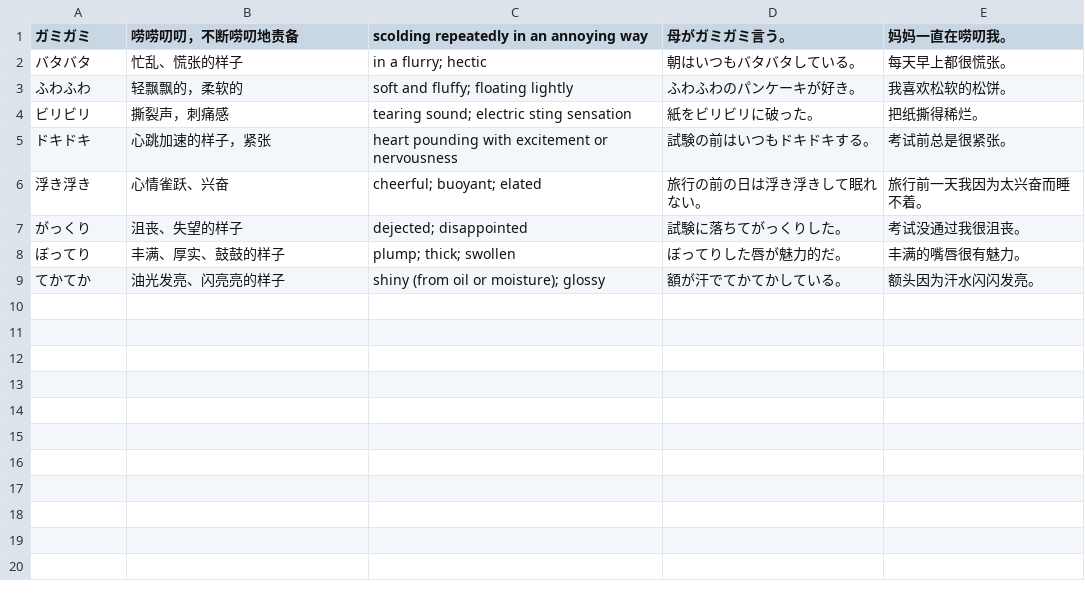
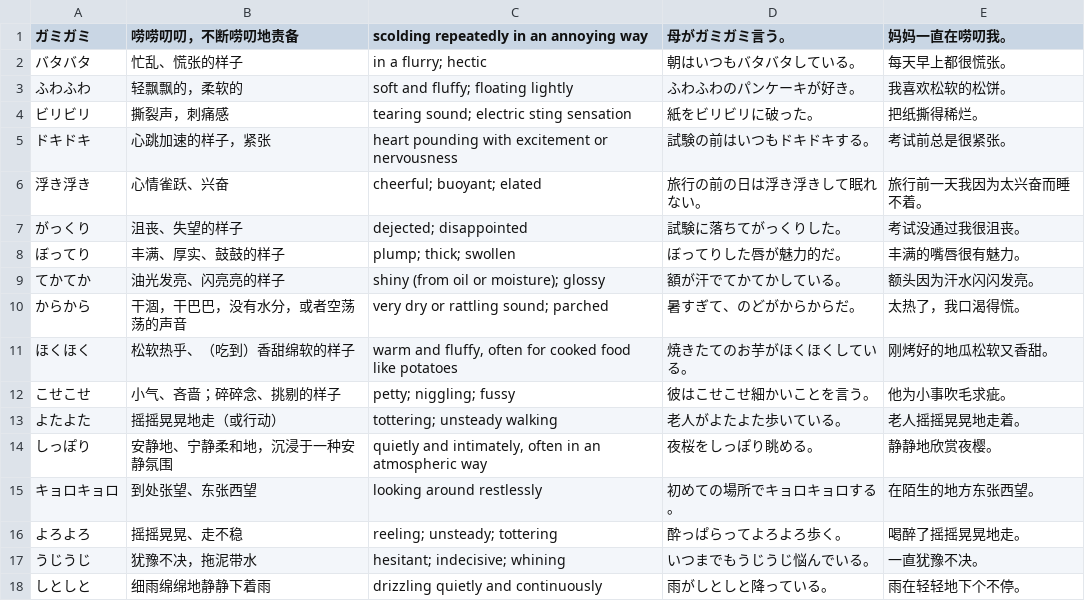
Before and after one commit to mooxiu/gion-gitai-anki, a TSV file: deck.tsv, drawn as a sheet; the diff names each change by its address in the sheet, - before the commit and + after, or states it on an @@ line.

```diff
--- a/deck.tsv
+++ b/deck.tsv
+row 10: からから | 干涸，干巴巴，没有水分，或者空荡荡的声音 | very dry or rattling sound; parched | 暑すぎて、のどがからからだ。 | 太热了，我口渴得慌。
+row 11: ほくほく | 松软热乎、（吃到）香甜绵软的样子 | warm and fluffy, often for cooked food like potatoes | 焼きたてのお芋がほくほくしている。 | 刚烤好的地瓜松软又香甜。
+row 12: こせこせ | 小气、吝啬；碎碎念、挑剔的样子 | petty; niggling; fussy | 彼はこせこせ細かいことを言う。 | 他为小事吹毛求疵。
+row 13: よたよた | 摇摇晃晃地走（或行动） | tottering; unsteady walking | 老人がよたよた歩いている。 | 老人摇摇晃晃地走着。
+row 14: しっぽり | 安静地、宁静柔和地，沉浸于一种安静氛围 | quietly and intimately, often in an atmospheric way | 夜桜をしっぽり眺める。 | 静静地欣赏夜樱。
+row 15: キョロキョロ | 到处张望、东张西望 | looking around restlessly | 初めての場所でキョロキョロする。 | 在陌生的地方东张西望。
+row 16: よろよろ | 摇摇晃晃、走不稳 | reeling; unsteady; tottering | 酔っぱらってよろよろ歩く。 | 喝醉了摇摇晃晃地走。
+row 17: うじうじ | 犹豫不决，拖泥带水 | hesitant; indecisive; whining | いつまでもうじうじ悩んでいる。 | 一直犹豫不决。
+row 18: しとしと | 细雨绵绵地静静下着雨 | drizzling quietly and continuously | 雨がしとしと降っている。 | 雨在轻轻地下个不停。
```
Also changed, not shown: 1 other file.
